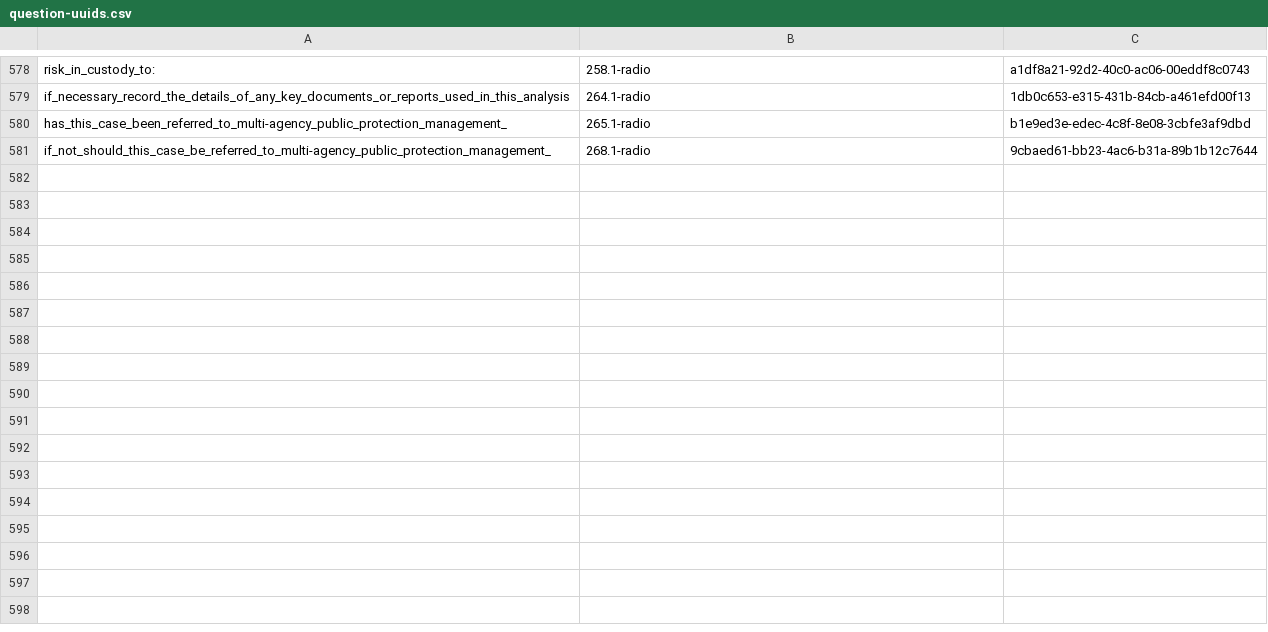
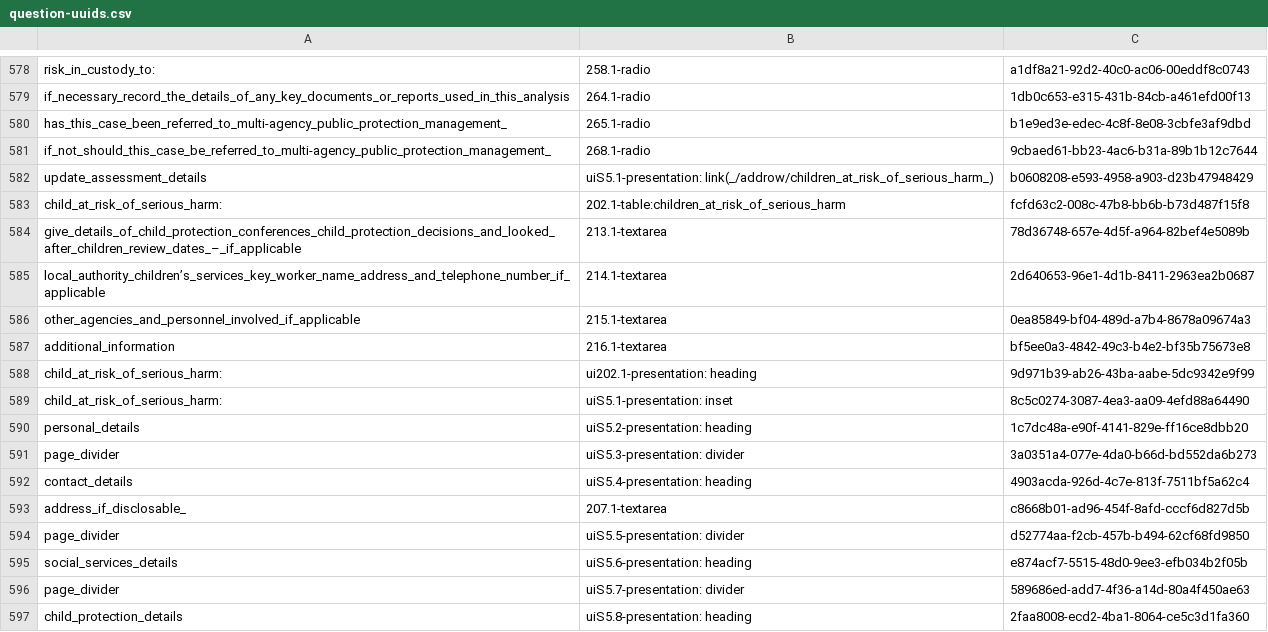
Before and after one commit to ministryofjustice/hmpps-assessments-api, a CSV file: psr/data/uuids/question-uuids.csv, drawn as a sheet; only a part is shown, gaps mark what is left out; the diff names each change by its address in the sheet, - before the commit and + after, or states it on an @@ line.

```diff
--- a/psr/data/uuids/question-uuids.csv
+++ b/psr/data/uuids/question-uuids.csv
+row 582: update_assessment_details | uiS5.1-presentation: link(_/addrow/children_at_risk_of_serious_harm_) | b0608208-e593-4958-a903-d23b47948429
+row 583: child_at_risk_of_serious_harm: | 202.1-table:children_at_risk_of_serious_harm | fcfd63c2-008c-47b8-bb6b-b73d487f15f8
+row 584: give_details_of_child_protection_conferences_child_protection_decisions_and_looked_after_children_review_dates_–_if_applicable | 213.1-textarea | 78d36748-657e-4d5f-a964-82bef4e5089b
+row 585: local_authority_children’s_services_key_worker_name_address_and_telephone_number_if_applicable | 214.1-textarea | 2d640653-96e1-4d1b-8411-2963ea2b0687
+row 586: other_agencies_and_personnel_involved_if_applicable | 215.1-textarea | 0ea85849-bf04-489d-a7b4-8678a09674a3
+row 587: additional_information | 216.1-textarea | bf5ee0a3-4842-49c3-b4e2-bf35b75673e8
+row 588: child_at_risk_of_serious_harm: | ui202.1-presentation: heading | 9d971b39-ab26-43ba-aabe-5dc9342e9f99
+row 589: child_at_risk_of_serious_harm: | uiS5.1-presentation: inset | 8c5c0274-3087-4ea3-aa09-4efd88a64490
+row 590: personal_details | uiS5.2-presentation: heading | 1c7dc48a-e90f-4141-829e-ff16ce8dbb20
+row 591: page_divider | uiS5.3-presentation: divider | 3a0351a4-077e-4da0-b66d-bd552da6b273
+row 592: contact_details | uiS5.4-presentation: heading | 4903acda-926d-4c7e-813f-7511bf5a62c4
+row 593: address_if_disclosable_ | 207.1-textarea | c8668b01-ad96-454f-8afd-cccf6d827d5b
+row 594: page_divider | uiS5.5-presentation: divider | d52774aa-f2cb-457b-b494-62cf68fd9850
+row 595: social_services_details | uiS5.6-presentation: heading | e874acf7-5515-48d0-9ee3-efb034b2f05b
+row 596: page_divider | uiS5.7-presentation: divider | 589686ed-add7-4f36-a14d-80a4f450ae63
+row 597: child_protection_details | uiS5.8-presentation: heading | 2faa8008-ecd2-4ba1-8064-ce5c3d1fa360
```
Also changed, not shown: psr/assessments/0001_reordered_short-form_psr_assessment_2-2_OASys_OGRS_and_RSR_only.csv, psr/assessments/0002_psr-children.csv, 4 other files.
